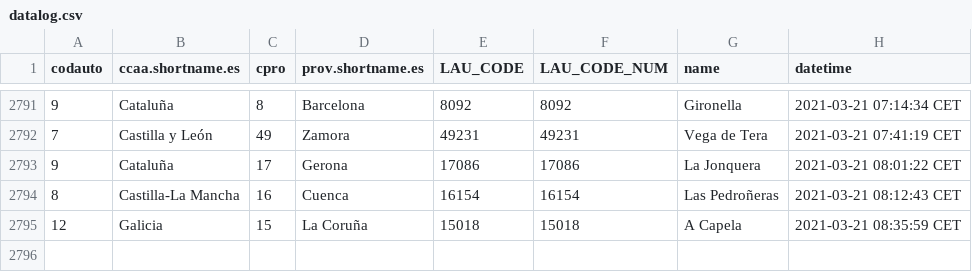
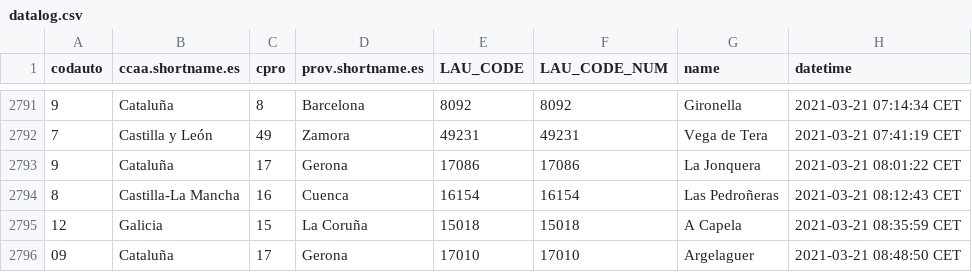
Before and after one commit to dieghernan/spain-munic-bot, a CSV file: assets/datalog.csv, drawn as a sheet; only a part is shown, gaps mark what is left out; the diff names each change by its address in the sheet, - before the commit and + after, or states it on an @@ line.

```diff
--- a/assets/datalog.csv
+++ b/assets/datalog.csv
+row 2796: 09 | Cataluña | 17 | Gerona | 17010 | 17010 | Argelaguer | 2021-03-21 08:48:50 CET
```
Also changed, not shown: 7 other files.
